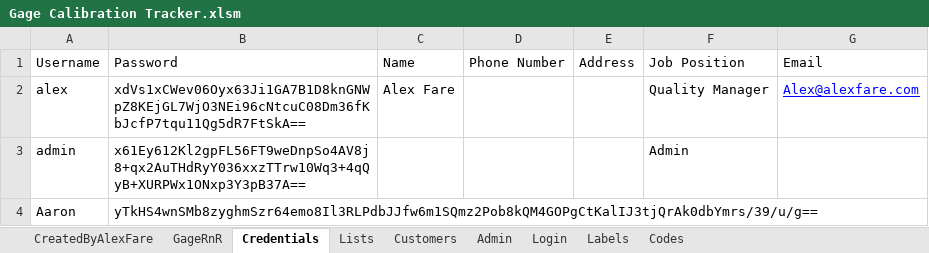
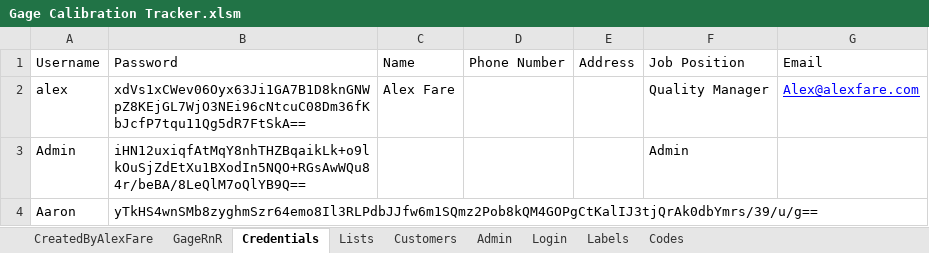
Before and after one commit to alexfare/GageCalibrationTracker, an Excel workbook: Gage Calibration Tracker.xlsm, sheet Credentials, drawn as a sheet; values as stored, in another font and other column widths than the file's, no borders; table styles not drawn; the diff names each change by its address in the sheet, - before the commit and + after, or states it on an @@ line.

Commit message:
v3.13.3
' Updates to Admin Panel. (Tabs)
' Added Require Login button (WIP)
' Fixed Admin Default Credentials

```diff
--- a/Gage Calibration Tracker.xlsm (sheet Credentials)
+++ b/Gage Calibration Tracker.xlsm (sheet Credentials)
-A3: admin
+A3: Admin
-B3: x61Ey612Kl2gpFL56FT9weDnpSo4AV8j8+qx2AuTHdRyY036xxzTTrw10Wq3+4qQyB+XURPWx1ONxp3Y3pB37A==
+B3: iHN12uxiqfAtMqY8nhTHZBqaikLk+o9lkOuSjZdEtXu1BXodIn5NQO+RGsAwWQu84r/beBA/8LeQlM7oQlYB9Q==
```
Also changed, not shown: sheet Admin.
